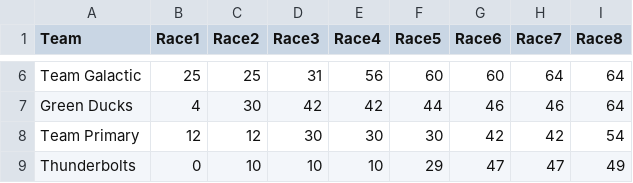
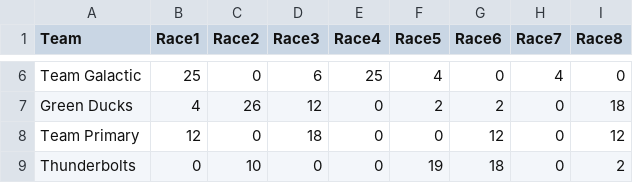
Before and after one commit to Leagify/JMR-stats, a CSV file: MarbulaOne/S01/S01-points-by-race.csv, drawn as a sheet; only a part is shown, gaps mark what is left out; the diff covers the shown part only; the diff names each change by its address in the sheet, - before the commit and + after, or states it on an @@ line.

Commit message:
changes to points by race

```diff
--- a/MarbulaOne/S01/S01-points-by-race.csv
+++ b/MarbulaOne/S01/S01-points-by-race.csv
-C6 (Race2): 25
+C6 (Race2): 0
-D6 (Race3): 31
+D6 (Race3): 6
-E6 (Race4): 56
+E6 (Race4): 25
-F6 (Race5): 60
+F6 (Race5): 4
-G6 (Race6): 60
+G6 (Race6): 0
-H6 (Race7): 64
+H6 (Race7): 4
-I6 (Race8): 64
+I6 (Race8): 0
-C7 (Race2): 30
+C7 (Race2): 26
-D7 (Race3): 42
+D7 (Race3): 12
-E7 (Race4): 42
+E7 (Race4): 0
-F7 (Race5): 44
+F7 (Race5): 2
-G7 (Race6): 46
+G7 (Race6): 2
-H7 (Race7): 46
+H7 (Race7): 0
-I7 (Race8): 64
+I7 (Race8): 18
-C8 (Race2): 12
+C8 (Race2): 0
-D8 (Race3): 30
+D8 (Race3): 18
-E8 (Race4): 30
+E8 (Race4): 0
-F8 (Race5): 30
+F8 (Race5): 0
-G8 (Race6): 42
+G8 (Race6): 12
-H8 (Race7): 42
+H8 (Race7): 0
-I8 (Race8): 54
+I8 (Race8): 12
-D9 (Race3): 10
+D9 (Race3): 0
-E9 (Race4): 10
+E9 (Race4): 0
-F9 (Race5): 29
+F9 (Race5): 19
-G9 (Race6): 47
+G9 (Race6): 18
-H9 (Race7): 47
+H9 (Race7): 0
-I9 (Race8): 49
+I9 (Race8): 2
```
Also changed, not shown: 1 removed row and 76 edited cells elsewhere in this file.
